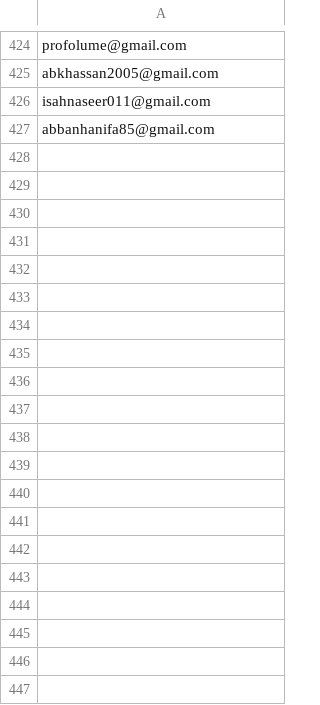
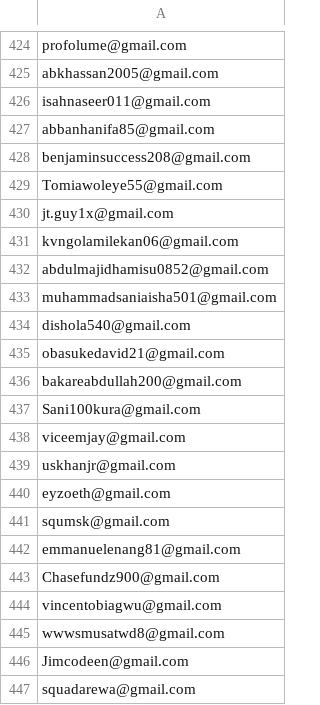
Before and after one commit to devel0x/electronero, a CSV file: ambassadors/fastapi-ambassador-leaderboard/data/registrations.csv, drawn as a sheet; only a part is shown, gaps mark what is left out; the diff covers the shown part only; the diff names each change by its address in the sheet, - before the commit and + after, or states it on an @@ line.

Commit message:
checkpoint

```diff
--- a/ambassadors/fastapi-ambassador-leaderboard/data/registrations.csv
+++ b/ambassadors/fastapi-ambassador-leaderboard/data/registrations.csv
+row 428: benjaminsuccess208@gmail.com
+row 429: Tomiawoleye55@gmail.com
+row 430: jt.guy1x@gmail.com
+row 431: kvngolamilekan06@gmail.com
+row 432: abdulmajidhamisu0852@gmail.com
+row 433: muhammadsaniaisha501@gmail.com
+row 434: dishola540@gmail.com
+row 435: obasukedavid21@gmail.com
+row 436: bakareabdullah200@gmail.com
+row 437: Sani100kura@gmail.com
+row 438: viceemjay@gmail.com
+row 439: uskhanjr@gmail.com
+row 440: eyzoeth@gmail.com
+row 441: squmsk@gmail.com
+row 442: emmanuelenang81@gmail.com
+row 443: Chasefundz900@gmail.com
+row 444: vincentobiagwu@gmail.com
+row 445: wwwsmusatwd8@gmail.com
+row 446: Jimcodeen@gmail.com
+row 447: squadarewa@gmail.com
```
Also changed, not shown: 22 added rows elsewhere in this file.
